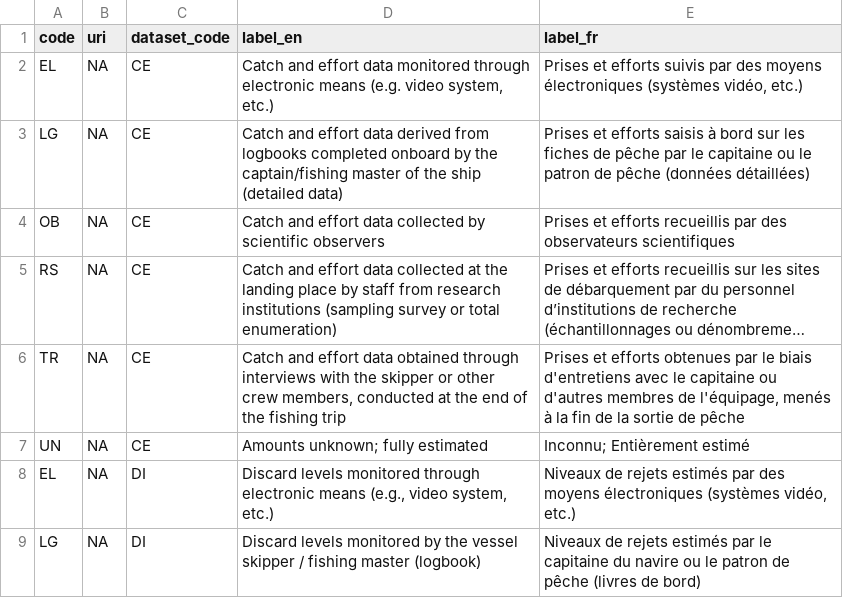
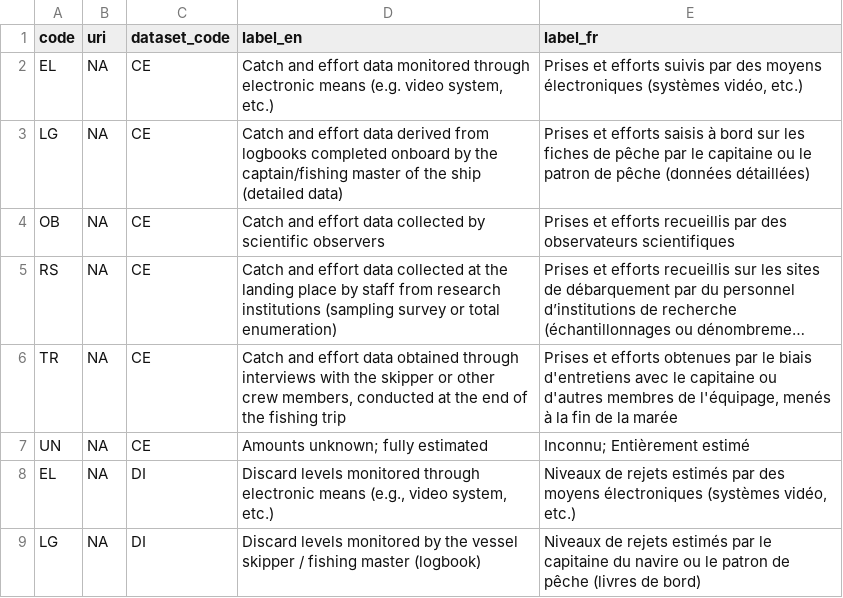
Before and after one commit to fdiwg/fdi-codelists, a CSV file: regional/iotc/data/cl_data_sources.csv, drawn as a sheet; only a part is shown; long unchanged cells end in …; the diff names each change by its address in the sheet, - before the commit and + after, or states it on an @@ line.

Commit message:
Update of data source and fish storage types code lists

```diff
--- a/regional/iotc/data/cl_data_sources.csv
+++ b/regional/iotc/data/cl_data_sources.csv
-E6 (label_fr): …de la sortie de pêche
+E6 (label_fr): …de la marée
```
Also changed, not shown: 1 other file.
